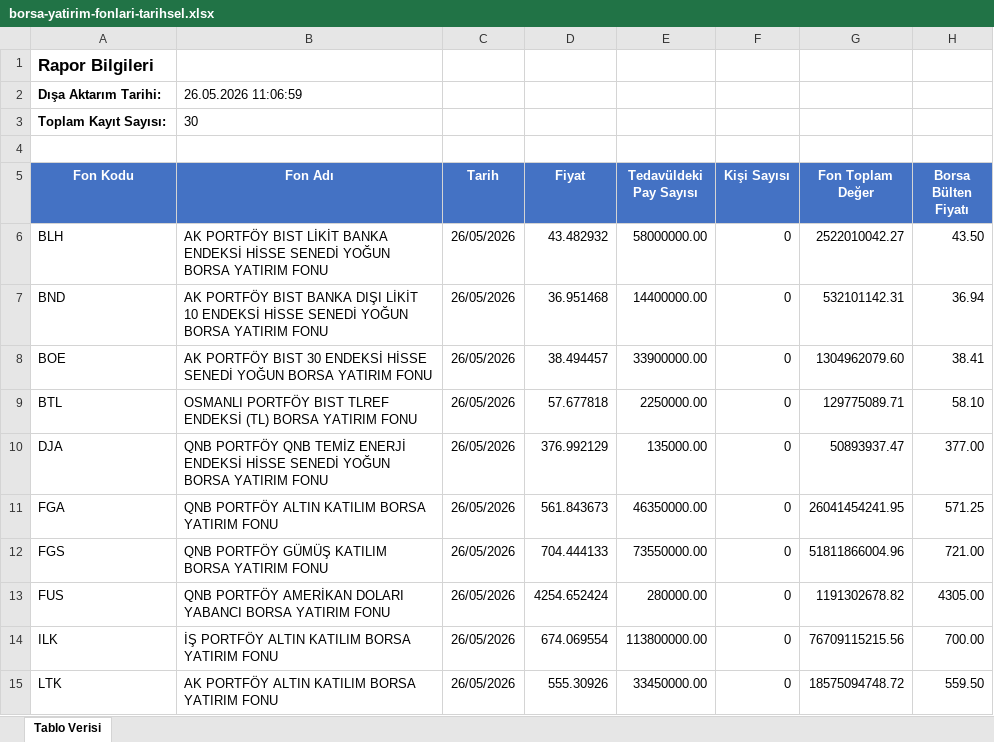
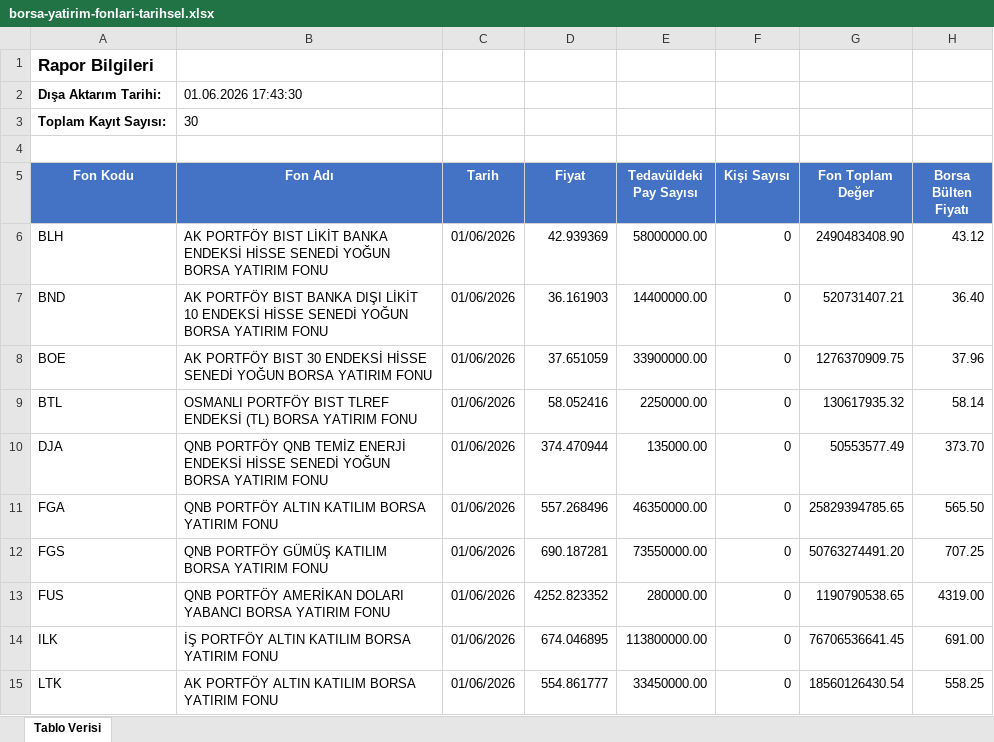
Before and after one commit to Ermana39/hoca-ile-borsa, an Excel workbook: app/fonlar/tarihsel-veriler/borsa-yatirim-fonlari-tarihsel/data/borsa-yatirim-fonlari-tarihsel.xlsx, sheet Tablo Verisi, drawn as a sheet; only a part is shown; values as stored, in another font and other column widths than the file's, no borders; the diff covers the shown part only; the diff names each change by its address in the sheet, - before the commit and + after, or states it on an @@ line.

```diff
--- a/app/fonlar/tarihsel-veriler/borsa-yatirim-fonlari-tarihsel/data/borsa-yatirim-fonlari-tarihsel.xlsx (sheet Tablo Verisi)
+++ b/app/fonlar/tarihsel-veriler/borsa-yatirim-fonlari-tarihsel/data/borsa-yatirim-fonlari-tarihsel.xlsx (sheet Tablo Verisi)
-B2 (Fon Adı): 26.05.2026 11:06:59
+B2 (Fon Adı): 01.06.2026 17:43:30
-C6:C15 (Tarih): 26/05/2026
+C6:C15 (Tarih): 01/06/2026
-D6 (Fiyat): 43.482932
+D6 (Fiyat): 42.939369
-G6 (Fon Toplam Değer): 2522010042.27
+G6 (Fon Toplam Değer): 2490483408.90
-H6 (Borsa Bülten Fiyatı): 43.50
+H6 (Borsa Bülten Fiyatı): 43.12
-D7 (Fiyat): 36.951468
+D7 (Fiyat): 36.161903
-G7 (Fon Toplam Değer): 532101142.31
+G7 (Fon Toplam Değer): 520731407.21
-H7 (Borsa Bülten Fiyatı): 36.94
+H7 (Borsa Bülten Fiyatı): 36.40
-D8 (Fiyat): 38.494457
+D8 (Fiyat): 37.651059
-G8 (Fon Toplam Değer): 1304962079.60
+G8 (Fon Toplam Değer): 1276370909.75
-H8 (Borsa Bülten Fiyatı): 38.41
+H8 (Borsa Bülten Fiyatı): 37.96
-D9 (Fiyat): 57.677818
+D9 (Fiyat): 58.052416
-G9 (Fon Toplam Değer): 129775089.71
+G9 (Fon Toplam Değer): 130617935.32
-H9 (Borsa Bülten Fiyatı): 58.10
+H9 (Borsa Bülten Fiyatı): 58.14
-D10 (Fiyat): 376.992129
+D10 (Fiyat): 374.470944
-G10 (Fon Toplam Değer): 50893937.47
+G10 (Fon Toplam Değer): 50553577.49
-H10 (Borsa Bülten Fiyatı): 377.00
+H10 (Borsa Bülten Fiyatı): 373.70
-D11 (Fiyat): 561.843673
+D11 (Fiyat): 557.268496
-G11 (Fon Toplam Değer): 26041454241.95
+G11 (Fon Toplam Değer): 25829394785.65
-H11 (Borsa Bülten Fiyatı): 571.25
+H11 (Borsa Bülten Fiyatı): 565.50
-D12 (Fiyat): 704.444133
+D12 (Fiyat): 690.187281
-G12 (Fon Toplam Değer): 51811866004.96
+G12 (Fon Toplam Değer): 50763274491.20
-H12 (Borsa Bülten Fiyatı): 721.00
+H12 (Borsa Bülten Fiyatı): 707.25
-D13 (Fiyat): 4254.652424
+D13 (Fiyat): 4252.823352
-G13 (Fon Toplam Değer): 1191302678.82
+G13 (Fon Toplam Değer): 1190790538.65
-H13 (Borsa Bülten Fiyatı): 4305.00
+H13 (Borsa Bülten Fiyatı): 4319.00
-D14 (Fiyat): 674.069554
+D14 (Fiyat): 674.046895
-G14 (Fon Toplam Değer): 76709115215.56
+G14 (Fon Toplam Değer): 76706536641.45
-H14 (Borsa Bülten Fiyatı): 700.00
+H14 (Borsa Bülten Fiyatı): 691.00
-D15 (Fiyat): 555.30926
+D15 (Fiyat): 554.861777
-G15 (Fon Toplam Değer): 18575094748.72
+G15 (Fon Toplam Değer): 18560126430.54
-H15 (Borsa Bülten Fiyatı): 559.50
+H15 (Borsa Bülten Fiyatı): 558.25
```
Also changed, not shown: 83 edited cells elsewhere in this sheet, app/fonlar/getiri/borsa-yatirim-fonlari-getiri/data/borsa-yatirim-fonlari-getiri.xlsx, app/fonlar/getiri/emeklilik-fonlari-getiri/data/emeklilik-fonlari-getiri.xlsx, 3 other files.
